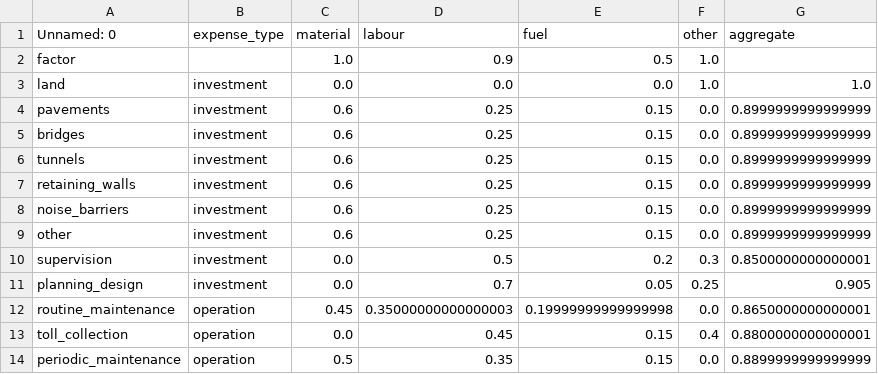
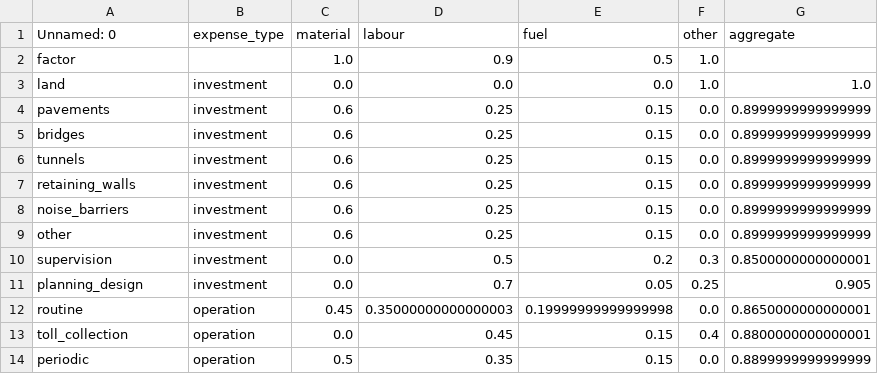
Before and after one commit to transport-cba/transport-cba, a CSV file: files/svk/conversion_factors.csv, drawn as a sheet.

```diff
--- a/files/svk/conversion_factors.csv
+++ b/files/svk/conversion_factors.csv
@@ -11,4 +11,4 @@ supervision,investment,0.0,0.5,0.2,0.3,0.8500000000000001
 planning_design,investment,0.0,0.7,0.05,0.25,0.905
-routine_maintenance,operation,0.45,0.35000000000000003,0.19999999999999998,0.0,0.8650000000000001
+routine,operation,0.45,0.35000000000000003,0.19999999999999998,0.0,0.8650000000000001
 toll_collection,operation,0.0,0.45,0.15,0.4,0.8800000000000001
-periodic_maintenance,operation,0.5,0.35,0.15,0.0,0.8899999999999999
+periodic,operation,0.5,0.35,0.15,0.0,0.8899999999999999
```
Also changed, not shown: files/svk/accident_rate.csv, files/svk/fuel_consumption.csv, 4 other files.
